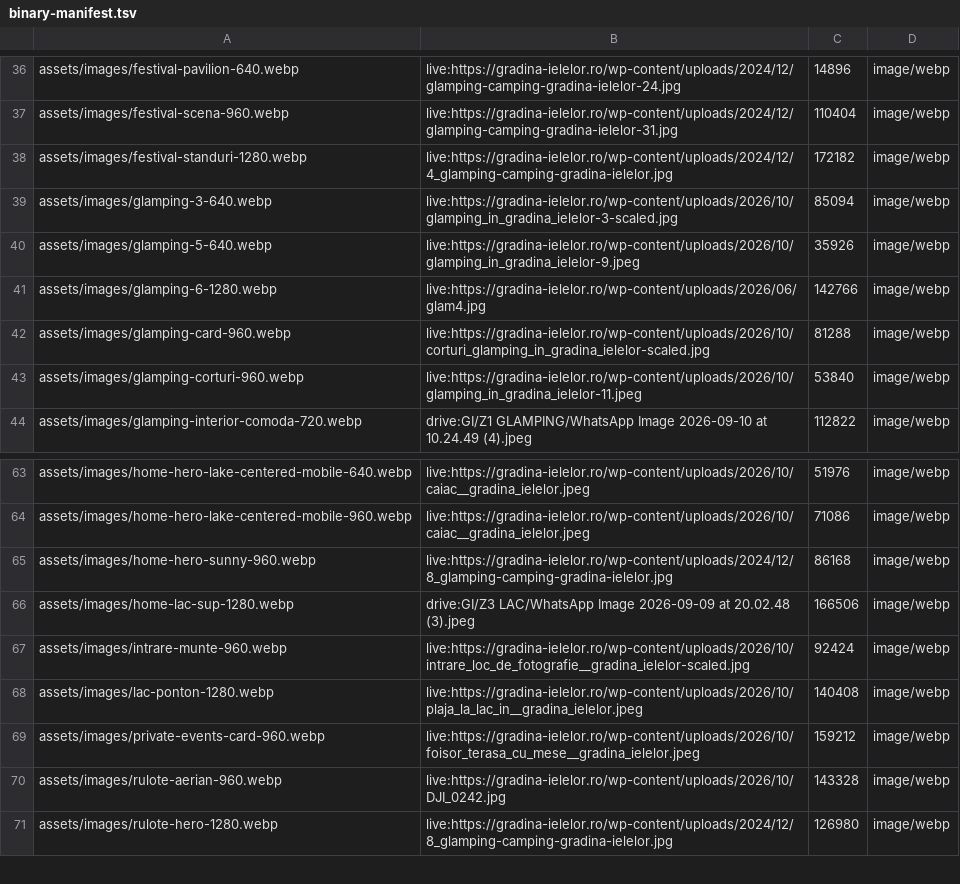
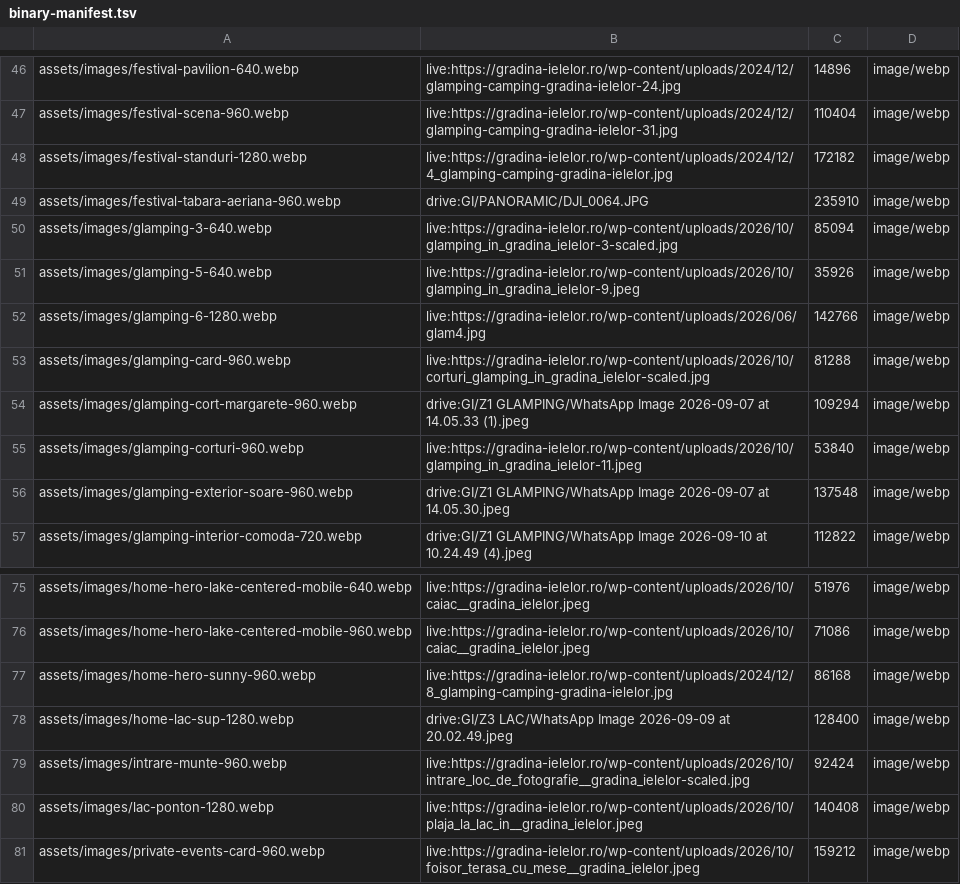
Before and after one commit to asociatiabioglamp-lang/gradina-ielelor-site, a TSV file: binary-manifest.tsv, drawn as a sheet; only a part is shown, gaps mark what is left out; the shorter side is filled out with more unchanged rows; the diff covers the shown part only.

```diff
--- a/binary-manifest.tsv
+++ b/binary-manifest.tsv
@@ -38,2 +48,3 @@ assets/images/festival-scena-960.webp	live:https://gradina-ielelor.ro/wp-content
 assets/images/festival-standuri-1280.webp	live:https://gradina-ielelor.ro/wp-content/uploads/2024/12/4_glamping-camping-gradina-ielelor.jpg	172182	image/webp
+assets/images/festival-tabara-aeriana-960.webp	drive:GI/PANORAMIC/DJI_0064.JPG	235910	image/webp
 assets/images/glamping-3-640.webp	live:https://gradina-ielelor.ro/wp-content/uploads/2026/10/glamping_in_gradina_ielelor-3-scaled.jpg	85094	image/webp
@@ -42,3 +53,5 @@ assets/images/glamping-6-1280.webp	live:https://gradina-ielelor.ro/wp-content/up
 assets/images/glamping-card-960.webp	live:https://gradina-ielelor.ro/wp-content/uploads/2026/10/corturi_glamping_in_gradina_ielelor-scaled.jpg	81288	image/webp
+assets/images/glamping-cort-margarete-960.webp	drive:GI/Z1 GLAMPING/WhatsApp Image 2026-09-07 at 14.05.33 (1).jpeg	109294	image/webp
 assets/images/glamping-corturi-960.webp	live:https://gradina-ielelor.ro/wp-content/uploads/2026/10/glamping_in_gradina_ielelor-11.jpeg	53840	image/webp
+assets/images/glamping-exterior-soare-960.webp	drive:GI/Z1 GLAMPING/WhatsApp Image 2026-09-07 at 14.05.30.jpeg	137548	image/webp
 assets/images/glamping-interior-comoda-720.webp	drive:GI/Z1 GLAMPING/WhatsApp Image 2026-09-10 at 10.24.49 (4).jpeg	112822	image/webp
@@ -65,3 +77,3 @@ assets/images/home-hero-lake-centered-mobile-960.webp	live:https://gradina-ielel
 assets/images/home-hero-sunny-960.webp	live:https://gradina-ielelor.ro/wp-content/uploads/2024/12/8_glamping-camping-gradina-ielelor.jpg	86168	image/webp
-assets/images/home-lac-sup-1280.webp	drive:GI/Z3 LAC/WhatsApp Image 2026-09-09 at 20.02.48 (3).jpeg	166506	image/webp
+assets/images/home-lac-sup-1280.webp	drive:GI/Z3 LAC/WhatsApp Image 2026-09-09 at 20.02.49.jpeg	128400	image/webp
 assets/images/intrare-munte-960.webp	live:https://gradina-ielelor.ro/wp-content/uploads/2026/10/intrare_loc_de_fotografie__gradina_ielelor-scaled.jpg	92424	image/webp
```
Also changed, not shown: 14 added rows and 1 removed row elsewhere in this file, 26 other files.
